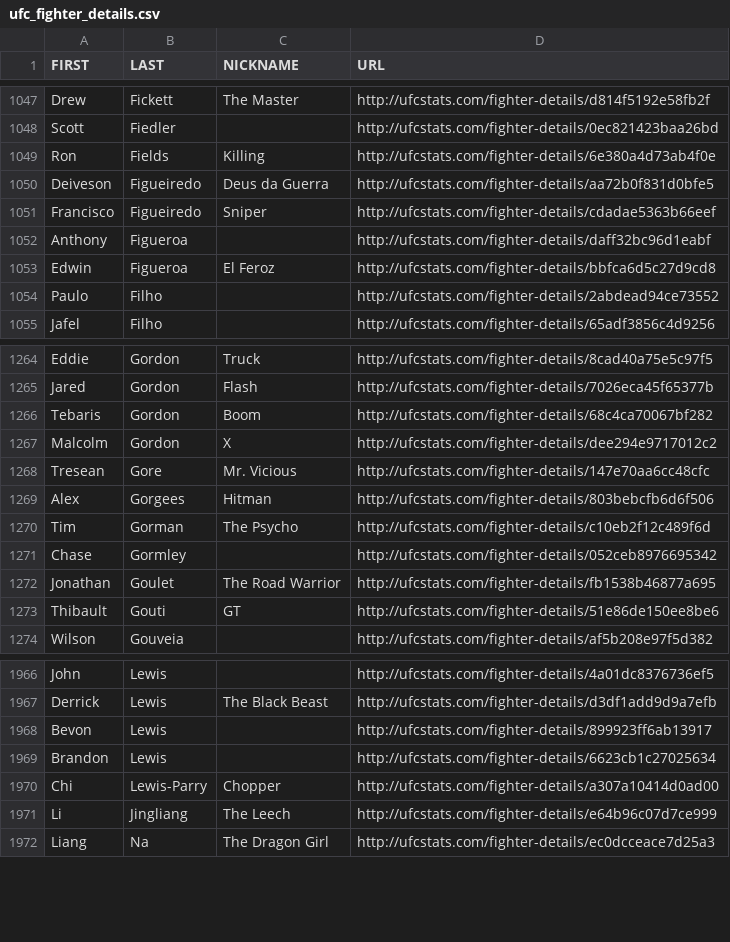
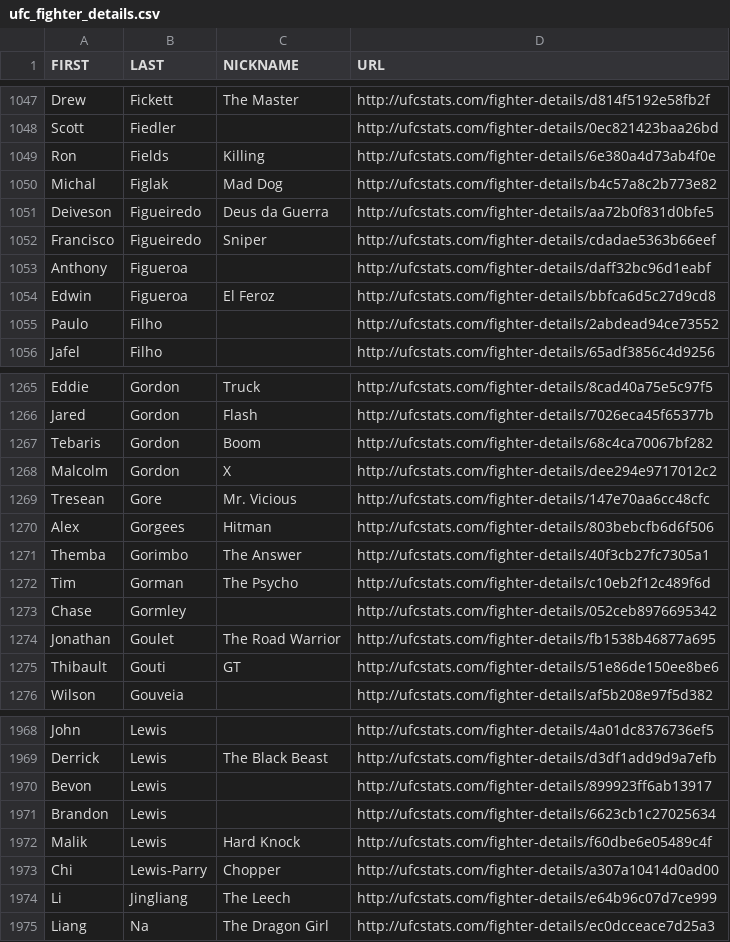
Before and after one commit to rajdesai1/UFC-Stats-Scrap, a CSV file: ufc_fighter_details.csv, drawn as a sheet; only a part is shown, gaps mark what is left out; the diff names each change by its address in the sheet, - before the commit and + after, or states it on an @@ line.

```diff
--- a/ufc_fighter_details.csv
+++ b/ufc_fighter_details.csv
+row 1050: Michal | Figlak | Mad Dog | http://ufcstats.com/fighter-details/b4c57a8c2b773e82
+row 1271: Themba | Gorimbo | The Answer | http://ufcstats.com/fighter-details/40f3cb27fc7305a1
+row 1972: Malik | Lewis | Hard Knock | http://ufcstats.com/fighter-details/f60dbe6e05489c4f
```
Also changed, not shown: ufc_fighter_tott.csv.
